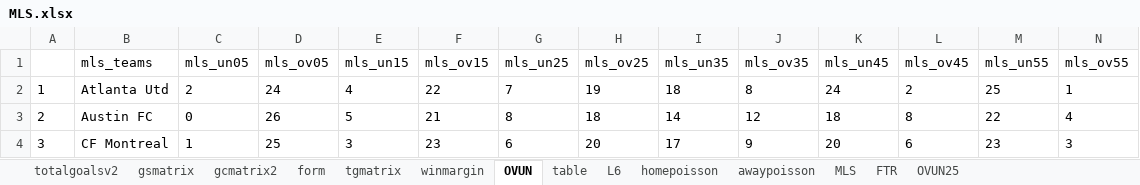
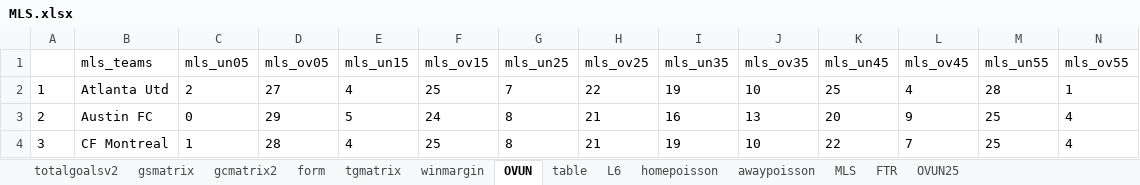
Before and after one commit to gitboyzorro5/Rsoccer, an Excel workbook: NL/MLS.xlsx, sheet OVUN, drawn as a sheet; only a part is shown; values as stored, in another font and other column widths than the file's, no borders; the diff covers the shown part only; the diff names each change by its address in the sheet, - before the commit and + after, or states it on an @@ line.

```diff
--- a/NL/MLS.xlsx (sheet OVUN)
+++ b/NL/MLS.xlsx (sheet OVUN)
-D2 (mls_ov05): 24
+D2 (mls_ov05): 27
-F2 (mls_ov15): 22
+F2 (mls_ov15): 25
-H2 (mls_ov25): 19
+H2 (mls_ov25): 22
-I2 (mls_un35): 18
+I2 (mls_un35): 19
-J2 (mls_ov35): 8
+J2 (mls_ov35): 10
-K2 (mls_un45): 24
+K2 (mls_un45): 25
-L2 (mls_ov45): 2
+L2 (mls_ov45): 4
-M2 (mls_un55): 25
+M2 (mls_un55): 28
-D3 (mls_ov05): 26
+D3 (mls_ov05): 29
-F3 (mls_ov15): 21
+F3 (mls_ov15): 24
-H3 (mls_ov25): 18
+H3 (mls_ov25): 21
-I3 (mls_un35): 14
+I3 (mls_un35): 16
-J3 (mls_ov35): 12
+J3 (mls_ov35): 13
-K3 (mls_un45): 18
+K3 (mls_un45): 20
-L3 (mls_ov45): 8
+L3 (mls_ov45): 9
-M3 (mls_un55): 22
+M3 (mls_un55): 25
-D4 (mls_ov05): 25
+D4 (mls_ov05): 28
-E4 (mls_un15): 3
+E4 (mls_un15): 4
-F4 (mls_ov15): 23
+F4 (mls_ov15): 25
-G4 (mls_un25): 6
+G4 (mls_un25): 8
-H4 (mls_ov25): 20
+H4 (mls_ov25): 21
-I4 (mls_un35): 17
+I4 (mls_un35): 19
-J4 (mls_ov35): 9
+J4 (mls_ov35): 10
-K4 (mls_un45): 20
+K4 (mls_un45): 22
-L4 (mls_ov45): 6
+L4 (mls_ov45): 7
-M4 (mls_un55): 23
+M4 (mls_un55): 25
-N4 (mls_ov55): 3
+N4 (mls_ov55): 4
```
Also changed, not shown: 203 edited cells elsewhere in this sheet, sheet MLS, sheet winmargin, sheet gcmatrix2, sheet gsmatrix, sheet tgmatrix, sheet form, 7 more sheets, NL/ROU.xlsx, NL/Roundmatrix.xlsx, 26 other files.
